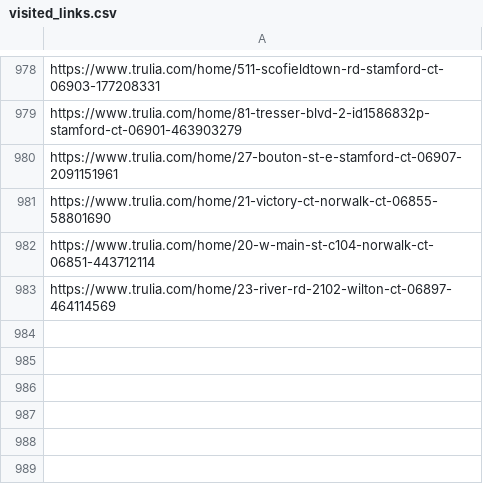
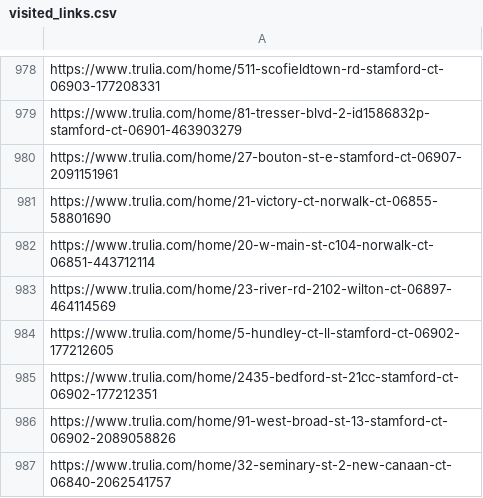
Before and after one commit to wistel-alexander/Blues-Point-Real-State, a CSV file: Trulia Rent/visited_links.csv, drawn as a sheet; only a part is shown, gaps mark what is left out; the diff names each change by its address in the sheet, - before the commit and + after, or states it on an @@ line.

```diff
--- a/Trulia Rent/visited_links.csv
+++ b/Trulia Rent/visited_links.csv
+row 984: https://www.trulia.com/home/5-hundley-ct-ll-stamford-ct-06902-177212605
+row 985: https://www.trulia.com/home/2435-bedford-st-21cc-stamford-ct-06902-177212351
+row 986: https://www.trulia.com/home/91-west-broad-st-13-stamford-ct-06902-2089058826
+row 987: https://www.trulia.com/home/32-seminary-st-2-new-canaan-ct-06840-2062541757
```
Also changed, not shown: Trulia Rent/trulia_rent_data.csv.
